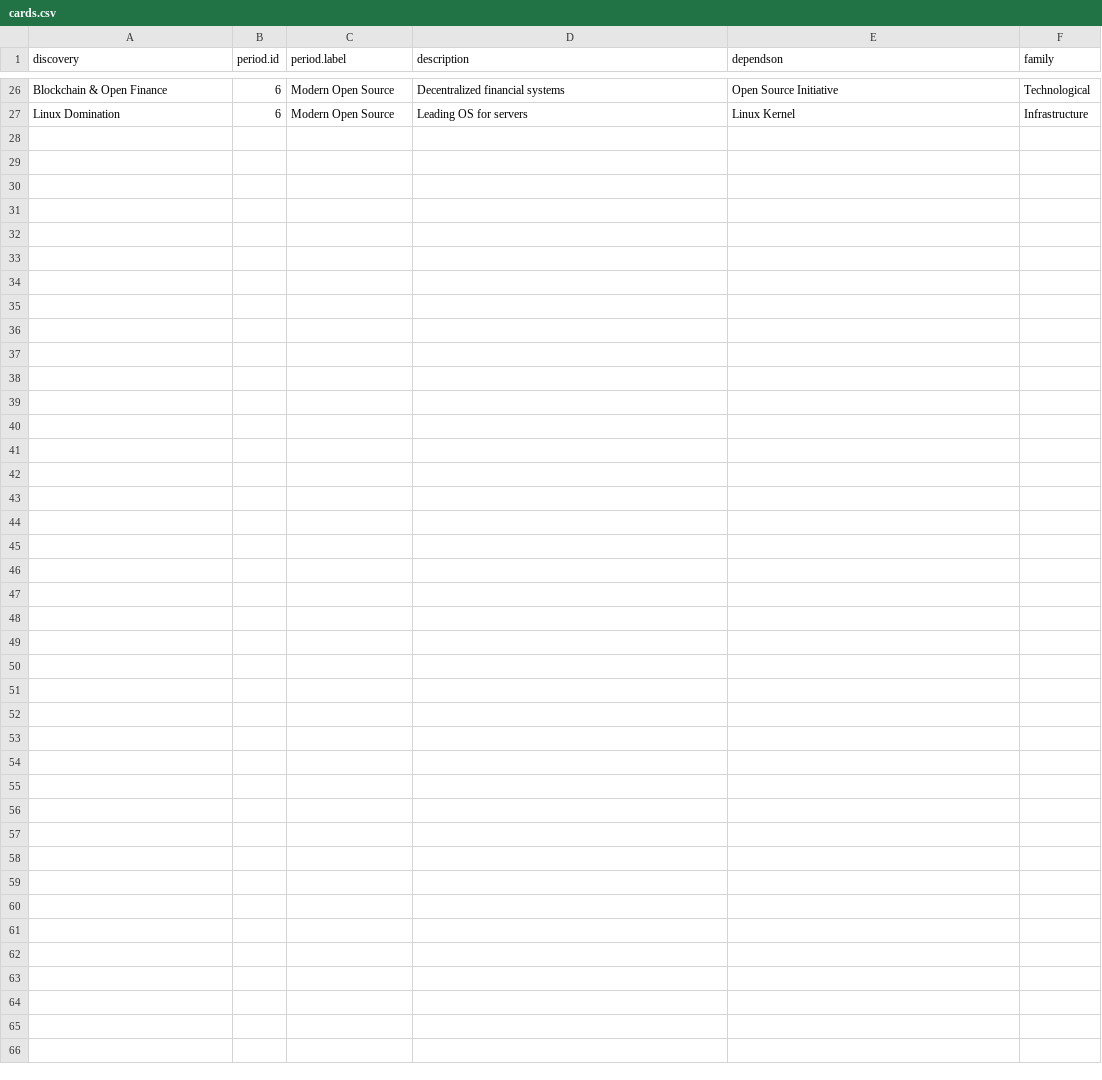
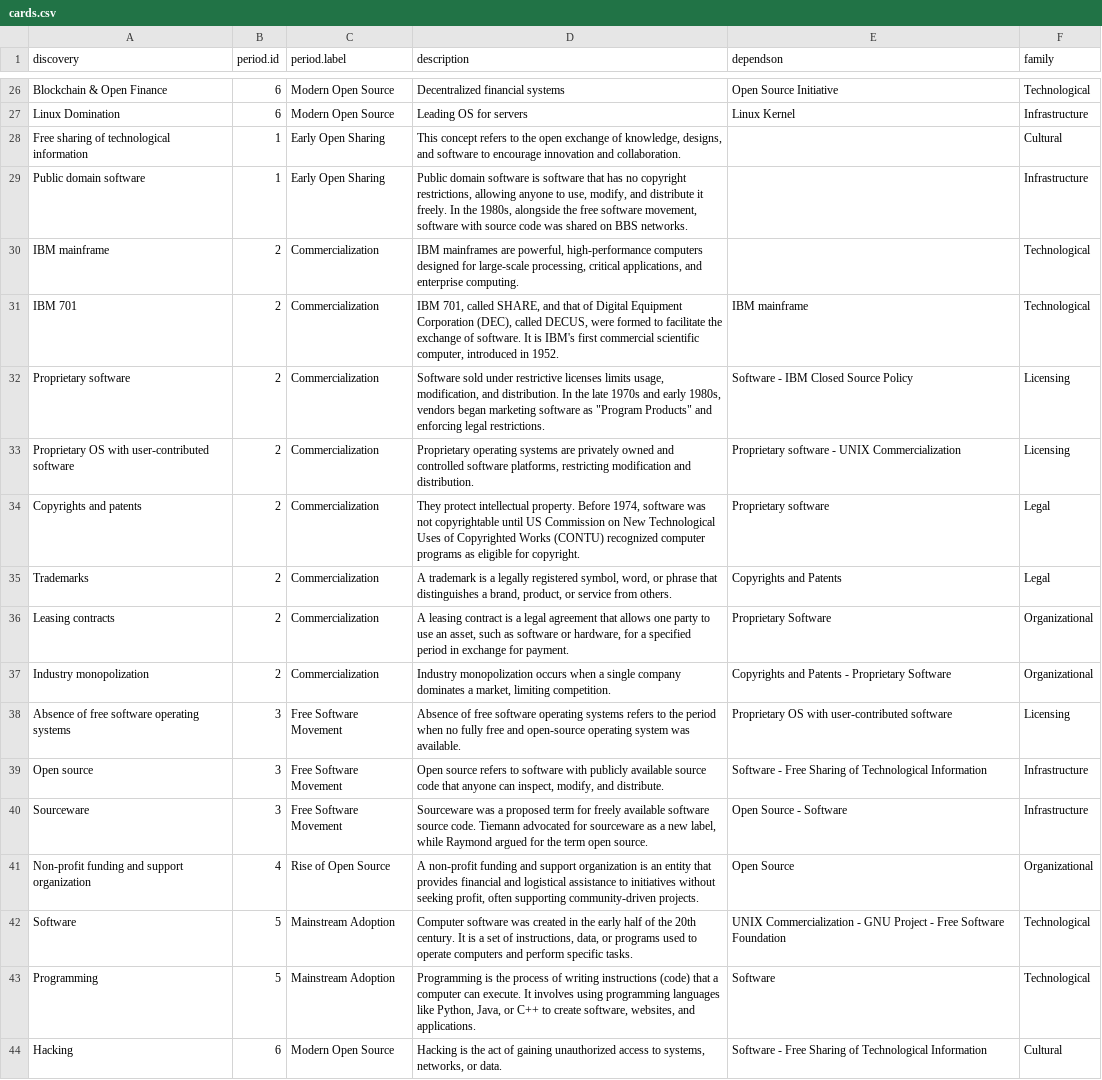
Before and after one commit to paul-barthez/emergence, a CSV file: cards.csv, drawn as a sheet; only a part is shown, gaps mark what is left out; the diff names each change by its address in the sheet, - before the commit and + after, or states it on an @@ line.

Commit message:
Update cards.csv to add Paradigm deck

```diff
--- a/cards.csv
+++ b/cards.csv
+row 28: Free sharing of technological information | 1 | Early Open Sharing | This concept refers to the open exchange of knowledge, designs, and software to encourage innovation and collaboration. |  | Cultural
+row 29: Public domain software | 1 | Early Open Sharing | Public domain software is software that has no copyright restrictions, allowing anyone to use, modify, and distribute it freely. In the 1980s, alongside the free software movement, software with source code was shared on BBS networks. |  | Infrastructure
+row 30: IBM mainframe | 2 | Commercialization | IBM mainframes are powerful, high-performance computers designed for large-scale processing, critical applications, and enterprise computing. |  | Technological
+row 31: IBM 701 | 2 | Commercialization | IBM 701, called SHARE, and that of Digital Equipment Corporation (DEC), called DECUS, were formed to facilitate the exchange of software. It is IBM's first commercial scientific computer, introduced in 1952. | IBM mainframe | Technological
+row 32: Proprietary software | 2 | Commercialization | Software sold under restrictive licenses limits usage, modification, and distribution. In the late 1970s and early 1980s, vendors began marketing software as "Program Products" and enforcing legal restrictions. | Software - IBM Closed Source Policy | Licensing
+row 33: Proprietary OS with user-contributed software | 2 | Commercialization | Proprietary operating systems are privately owned and controlled software platforms, restricting modification and distribution. | Proprietary software - UNIX Commercialization | Licensing
+row 34: Copyrights and patents | 2 | Commercialization | They protect intellectual property. Before 1974, software was not copyrightable until US Commission on New Technological Uses of Copyrighted Works (CONTU) recognized computer programs as eligible for copyright. | Proprietary software | Legal
+row 35: Trademarks | 2 | Commercialization | A trademark is a legally registered symbol, word, or phrase that distinguishes a brand, product, or service from others. | Copyrights and Patents | Legal
+row 36: Leasing contracts | 2 | Commercialization | A leasing contract is a legal agreement that allows one party to use an asset, such as software or hardware, for a specified period in exchange for payment. | Proprietary Software | Organizational
+row 37: Industry monopolization | 2 | Commercialization | Industry monopolization occurs when a single company dominates a market, limiting competition. | Copyrights and Patents - Proprietary Software | Organizational
+row 38: Absence of free software operating systems | 3 | Free Software Movement | Absence of free software operating systems refers to the period when no fully free and open-source operating system was available. | Proprietary OS with user-contributed software | Licensing
+row 39: Open source | 3 | Free Software Movement | Open source refers to software with publicly available source code that anyone can inspect, modify, and distribute. | Software - Free Sharing of Technological Information | Infrastructure
+row 40: Sourceware | 3 | Free Software Movement | Sourceware was a proposed term for freely available software source code. Tiemann advocated for sourceware as a new label, while Raymond argued for the term open source. | Open Source - Software | Infrastructure
+row 41: Non-profit funding and support organization | 4 | Rise of Open Source | A non-profit funding and support organization is an entity that provides financial and logistical assistance to initiatives without seeking profit, often supporting community-driven projects. | Open Source | Organizational
+row 42: Software | 5 | Mainstream Adoption | Computer software was created in the early half of the 20th century. It is a set of instructions, data, or programs used to operate computers and perform specific tasks. | UNIX Commercialization - GNU Project - Free Software Foundation | Technological
+row 43: Programming | 5 | Mainstream Adoption | Programming is the process of writing instructions (code) that a computer can execute. It involves using programming languages like Python, Java, or C++ to create software, websites, and applications. | Software | Technological
+row 44: Hacking | 6 | Modern Open Source | Hacking is the act of gaining unauthorized access to systems, networks, or data. | Software - Free Sharing of Technological Information | Cultural
```
